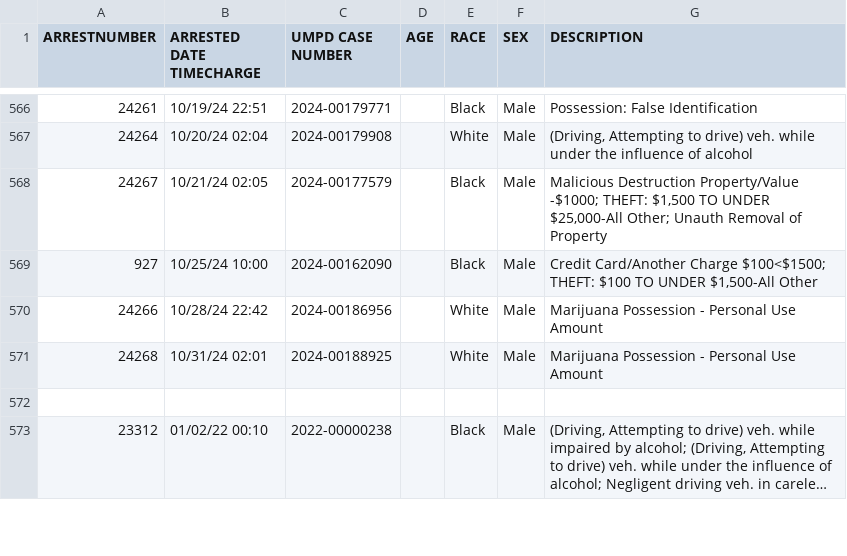
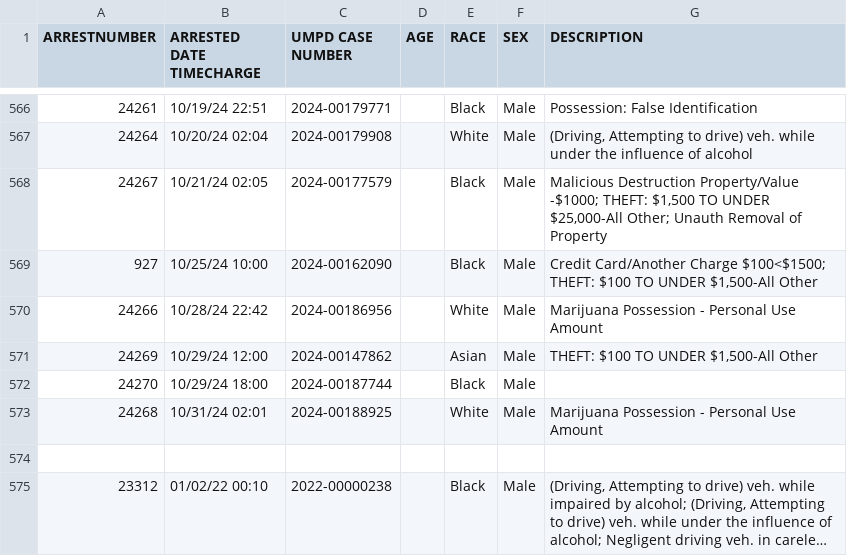
Before and after one commit to rachelmarconi/na-gov-upgrade, a CSV file: data/all-police-arrests.csv, drawn as a sheet; only a part is shown, gaps mark what is left out; long unchanged cells end in ….

```diff
--- a/data/all-police-arrests.csv
+++ b/data/all-police-arrests.csv
@@ -570,2 +570,4 @@ ARRESTNUMBER,ARRESTED DATE TIMECHARGE,UMPD CASE NUMBER,AGE,RACE,SEX,DESCRIPTION
 24266,10/28/24 22:42,2024-00186956,,White,Male,Marijuana Possession - Personal Use Amount
+24269,10/29/24 12:00,2024-00147862,,Asian,Male,"THEFT: $100 TO UNDER $1,500-All Other"
+24270,10/29/24 18:00,2024-00187744,,Black,Male,
 24268,10/31/24 02:01,2024-00188925,,White,Male,Marijuana Possession - Personal Use Amount
```
Also changed, not shown: data/new_cases.csv, 2 other files.
